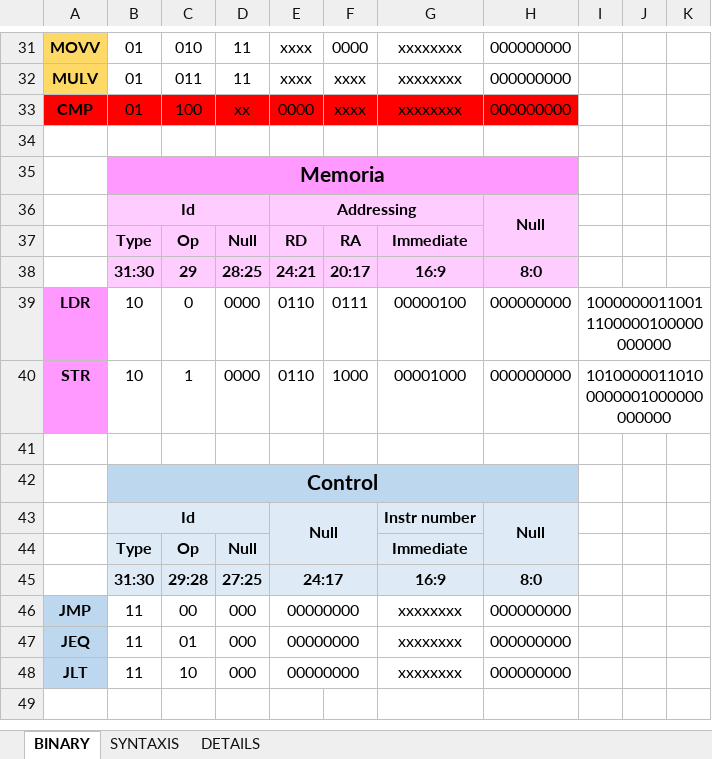
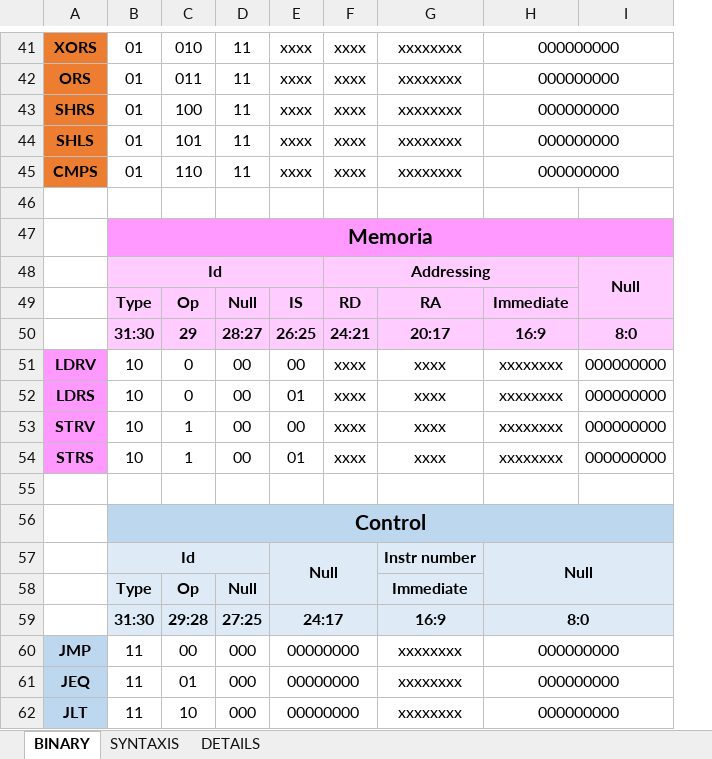
Before and after one commit to Heutlett/2023_ARQUI2_PROYECTO2, an Excel workbook: vectorial_cpu/ISA AND MICROARCHITECTURE/ISA/ISA.xlsx, sheet BINARY, drawn as a sheet; only a part is shown, gaps mark what is left out; values as stored, in another font and other column widths than the file's, no borders; removed rows and columns are numbered as before the commit, all else as after; the diff covers the shown part only; the diff names each change by its address in the sheet, - before the commit and + after, or states it on an @@ line.

```diff
--- a/vectorial_cpu/ISA AND MICROARCHITECTURE/ISA/ISA.xlsx (sheet BINARY)
+++ b/vectorial_cpu/ISA AND MICROARCHITECTURE/ISA/ISA.xlsx (sheet BINARY)
-column I, empty
-column J, empty
-column K, empty
+column I, empty
-A41:A42 fill: #FFD966
+A41:A42 fill: #ED7D31
-A41: MOVV
+A41: XORS
-F41: 0000
+F41: xxxx
+H41:I41 merged
-A42: MULV
+A42: ORS
+H42:I42 merged
-A43: CMP
+A43: SHRS
-A43 fill: #FF0000
+A43 fill: #ED7D31
-B43:H43 fill: #FF0000
+B43:H43 fill: none
-D43: xx
+D43: 11
-E43: 0000
+E43: xxxx
+H43:I43 merged
+row 44: SHLS | 01 | 101 | 11 | xxxx | xxxx | xxxxxxxx | 000000000
+row 45: CMPS | 01 | 110 | 11 | xxxx | xxxx | xxxxxxxx | 000000000
-row 36:  | Id |  |  | Addressing |  |  | Null
-row 37:  | Type | Op | Null | RD | RA | Immediate
-row 38:  | 31:30 | 29 | 28:25 | 24:21 | 20:17 | 16:9 | 8:0
-row 39: LDR | 10 | 0 | 0000 | 0110 | 0111 | 00000100 | 000000000 | 10000000110011100000100000000000
-row 40: STR | 10 | 1 | 0000 | 0110 | 1000 | 00001000 | 000000000 | 10100000110100000001000000000000
+row 48:  | Id |  |  |  | Addressing |  |  | Null
+row 49:  | Type | Op | Null | IS | RD | RA | Immediate
+row 50:  | 31:30 | 29 | 28:27 | 26:25 | 24:21 | 20:17 | 16:9 | 8:0
+row 51: LDRV | 10 | 0 | 00 | 00 | xxxx | xxxx | xxxxxxxx | 000000000
+row 52: LDRS | 10 | 0 | 00 | 01 | xxxx | xxxx | xxxxxxxx | 000000000
+row 53: STRV | 10 | 1 | 00 | 00 | xxxx | xxxx | xxxxxxxx | 000000000
+row 54: STRS | 10 | 1 | 00 | 01 | xxxx | xxxx | xxxxxxxx | 000000000
+H59:I59 merged
+H60:I60 merged
+H61:I61 merged
+H62:I62 merged
```
Also changed, not shown: 13 added rows, 3 removed rows, 23 edited cells, cell formats and merged cells elsewhere in this sheet, sheet SYNTAXIS, sheet DETAILS, 5 other files.
